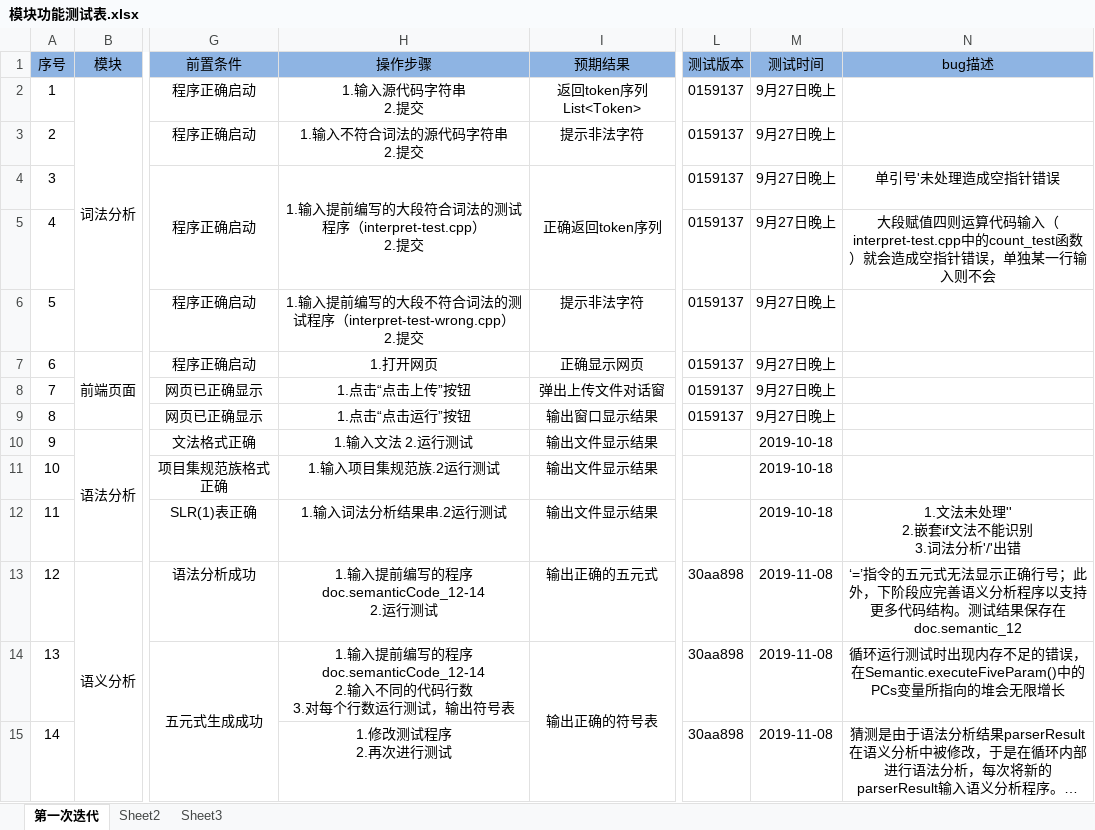
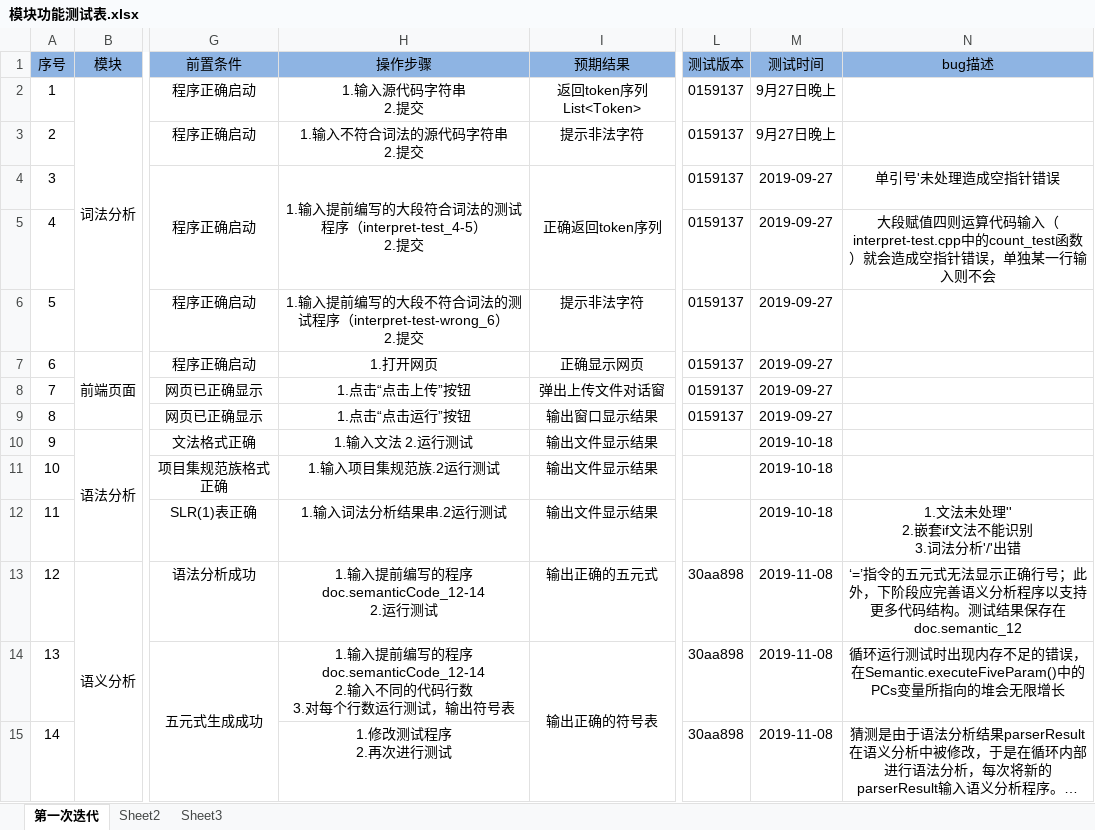
Before and after one commit to theoryXie/interpret, an Excel workbook: interpret/src/main/resources/static/doc/模块功能测试表.xlsx, sheet 第一次迭代, drawn as a sheet; only a part is shown, gaps mark what is left out; long unchanged cells end in …; values as stored, in another font and other column widths than the file's, no borders; ↵ is a line break in a cell; the diff names each change by its address in the sheet, - before the commit and + after, or states it on an @@ line.

Commit message:
完善测试表

```diff
--- a/interpret/src/main/resources/static/doc/模块功能测试表.xlsx (sheet 第一次迭代)
+++ b/interpret/src/main/resources/static/doc/模块功能测试表.xlsx (sheet 第一次迭代)
-H4 (操作步骤): 1.输入提前编写的大段符合词法的测试程序（interpret-test.cpp） ↵ 2.提交
+H4 (操作步骤): 1.输入提前编写的大段符合词法的测试程序（interpret-test_4-5） ↵ 2.提交
-M4:M9 (测试时间): 9月27日晚上
+M4:M9 (测试时间): 2019-09-27
-H6 (操作步骤): …试程序（interpret-test-wrong.cpp） ↵ 2.提…
+H6 (操作步骤): …试程序（interpret-test-wrong_6） ↵ 2.提…
```
